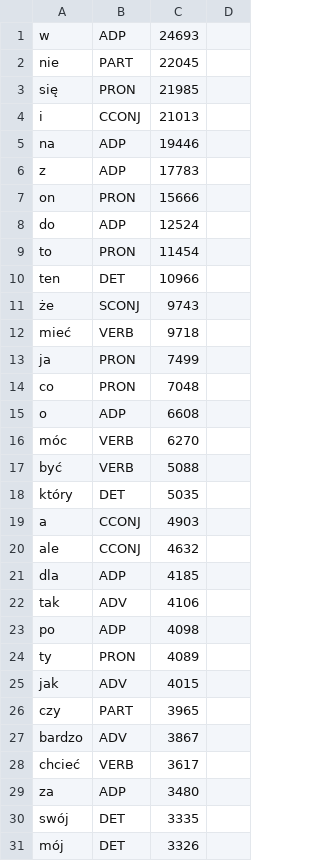
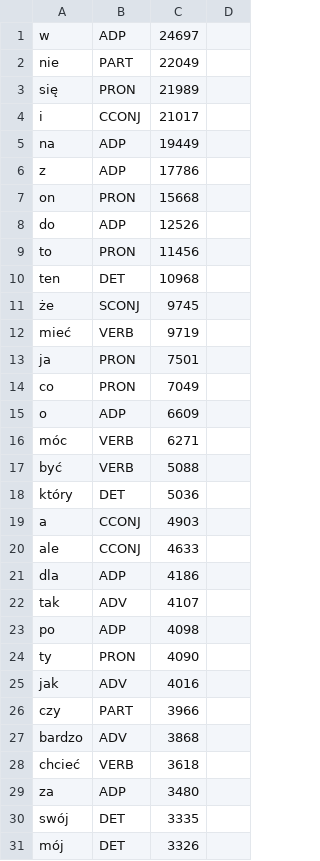
Before and after one commit to aradzie/napisy, a CSV file: corpus/freq-all.csv, drawn as a sheet; only a part is shown; the diff covers the shown part only.

```diff
--- a/corpus/freq-all.csv
+++ b/corpus/freq-all.csv
@@ -1,29 +1,29 @@
-w,ADP,24693
-nie,PART,22045
-się,PRON,21985
-i,CCONJ,21013
-na,ADP,19446
-z,ADP,17783
-on,PRON,15666
-do,ADP,12524
-to,PRON,11454
-ten,DET,10966
-że,SCONJ,9743
-mieć,VERB,9718
-ja,PRON,7499
-co,PRON,7048
-o,ADP,6608
-móc,VERB,6270
+w,ADP,24697
+nie,PART,22049
+się,PRON,21989
+i,CCONJ,21017
+na,ADP,19449
+z,ADP,17786
+on,PRON,15668
+do,ADP,12526
+to,PRON,11456
+ten,DET,10968
+że,SCONJ,9745
+mieć,VERB,9719
+ja,PRON,7501
+co,PRON,7049
+o,ADP,6609
+móc,VERB,6271
 być,VERB,5088
-który,DET,5035
+który,DET,5036
 a,CCONJ,4903
-ale,CCONJ,4632
-dla,ADP,4185
-tak,ADV,4106
+ale,CCONJ,4633
+dla,ADP,4186
+tak,ADV,4107
 po,ADP,4098
-ty,PRON,4089
-jak,ADV,4015
-czy,PART,3965
-bardzo,ADV,3867
-chcieć,VERB,3617
+ty,PRON,4090
+jak,ADV,4016
+czy,PART,3966
+bardzo,ADV,3868
+chcieć,VERB,3618
 za,ADP,3480
```
Also changed, not shown: 2 removed rows and 141 edited cells elsewhere in this file, corpus/freq-etc.csv, 5 other files.
